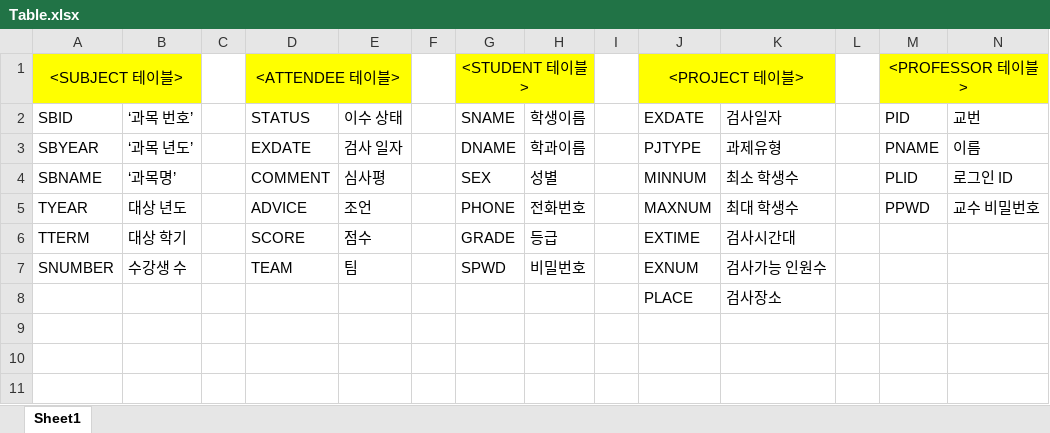
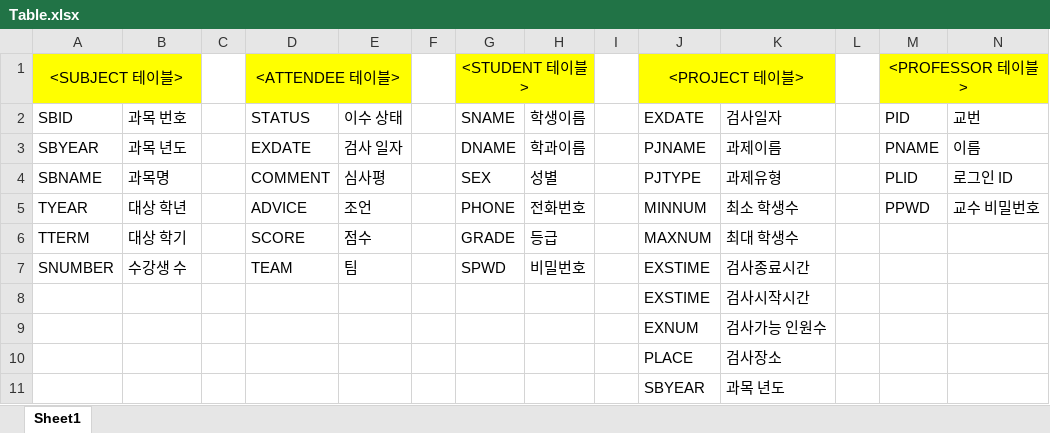
Before and after one commit to Spacular/Examination-System-Web, an Excel workbook: Table.xlsx, sheet Sheet1, drawn as a sheet; values as stored, in another font and other column widths than the file's, no borders; the diff names each change by its address in the sheet, - before the commit and + after, or states it on an @@ line.

```diff
--- a/Table.xlsx (sheet Sheet1)
+++ b/Table.xlsx (sheet Sheet1)
-B2: ‘과목 번호’
+B2: 과목 번호
-B3 (과목 번호): ‘과목 년도’
+B3 (과목 번호): 과목 년도
-J3 (EXDATE): PJTYPE
+J3 (EXDATE): PJNAME
-K3 (검사일자): 과제유형
+K3 (검사일자): 과제이름
-B4 (과목 번호): ‘과목명’
+B4 (과목 번호): 과목명
-J4 (EXDATE): MINNUM
+J4 (EXDATE): PJTYPE
-K4 (검사일자): 최소 학생수
+K4 (검사일자): 과제유형
-B5 (과목 번호): 대상 년도
+B5 (과목 번호): 대상 학년
-J5 (EXDATE): MAXNUM
+J5 (EXDATE): MINNUM
-K5 (검사일자): 최대 학생수
+K5 (검사일자): 최소 학생수
-J6 (EXDATE): EXTIME
+J6 (EXDATE): MAXNUM
-K6 (검사일자): 검사시간대
+K6 (검사일자): 최대 학생수
-J7 (EXDATE): EXNUM
+J7 (EXDATE): EXSTIME
-K7 (검사일자): 검사가능 인원수
+K7 (검사일자): 검사종료시간
+row 8:  |  |  |  |  |  |  |  |  | EXSTIME | 검사시작시간
+row 9:  |  |  |  |  |  |  |  |  | EXNUM | 검사가능 인원수
+row 11:  |  |  |  |  |  |  |  |  | SBYEAR | 과목 년도
```
Also changed, not shown: 2 other files.
